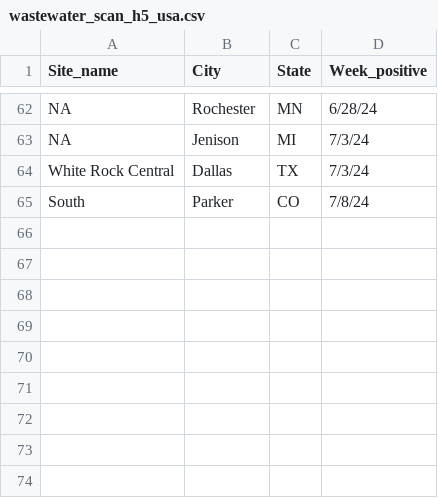
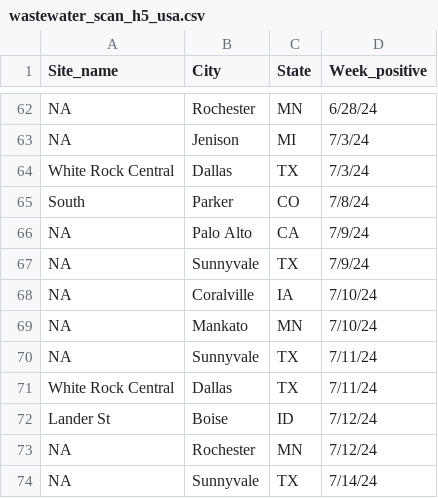
Before and after one commit to Emergent-Epidemics/H5N1_US2024_timeline, a CSV file: WastewaterSCAN data/wastewater_scan_h5_usa.csv, drawn as a sheet; only a part is shown, gaps mark what is left out; the diff names each change by its address in the sheet, - before the commit and + after, or states it on an @@ line.

Commit message:
updating wastewater data through July 17th

```diff
--- a/WastewaterSCAN data/wastewater_scan_h5_usa.csv
+++ b/WastewaterSCAN data/wastewater_scan_h5_usa.csv
+row 66: NA | Palo Alto | CA | 7/9/24
+row 67: NA | Sunnyvale | TX | 7/9/24
+row 68: NA | Coralville | IA | 7/10/24
+row 69: NA | Mankato | MN | 7/10/24
+row 70: NA | Sunnyvale | TX | 7/11/24
+row 71: White Rock Central | Dallas | TX | 7/11/24
+row 72: Lander St | Boise | ID | 7/12/24
+row 73: NA | Rochester | MN | 7/12/24
+row 74: NA | Sunnyvale | TX | 7/14/24
```
